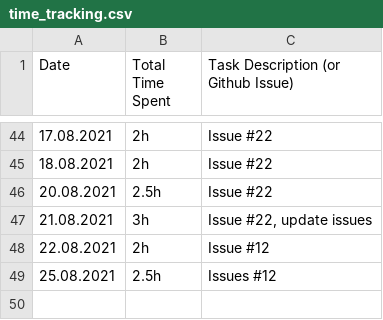
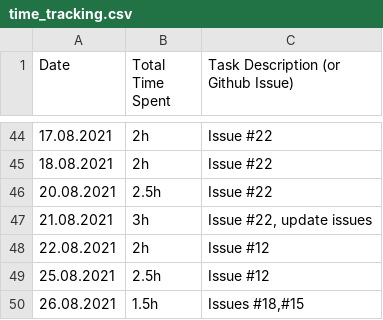
Before and after one commit to haugjo/float, a CSV file: docs/time_tracking.csv, drawn as a sheet; only a part is shown, gaps mark what is left out.

```diff
--- a/docs/time_tracking.csv
+++ b/docs/time_tracking.csv
@@ -48,2 +48,3 @@
 "22.08.2021";"2h";"Issue #12"
-"25.08.2021";"2.5h";"Issues #12"
+"25.08.2021";"2.5h";"Issue #12"
+"26.08.2021";"1.5h";"Issues #18,#15"
```
Also changed, not shown: 4 other files.
